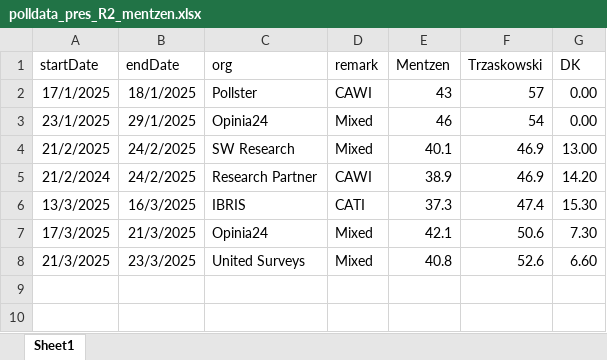
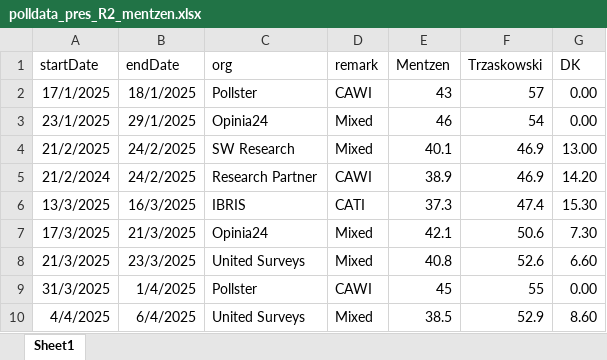
Before and after one commit to BDStanley/pooling-the-poles, an Excel workbook: polldata_pres_R2_mentzen.xlsx, sheet Sheet1, drawn as a sheet; values as stored, in another font and other column widths than the file's, no borders; charts and pictures not drawn; the diff names each change by its address in the sheet, - before the commit and + after, or states it on an @@ line.

```diff
--- a/polldata_pres_R2_mentzen.xlsx (sheet Sheet1)
+++ b/polldata_pres_R2_mentzen.xlsx (sheet Sheet1)
+row 9: 31/3/2025 | 1/4/2025 | Pollster | CAWI | 45 | 55 | 0.00
+row 10: 4/4/2025 | 6/4/2025 | United Surveys | Mixed | 38.5 | 52.9 | 8.60
```
Also changed, not shown: polldata_pres_R1.xlsx, polldata_pres_R2.xlsx, 3 other files.
